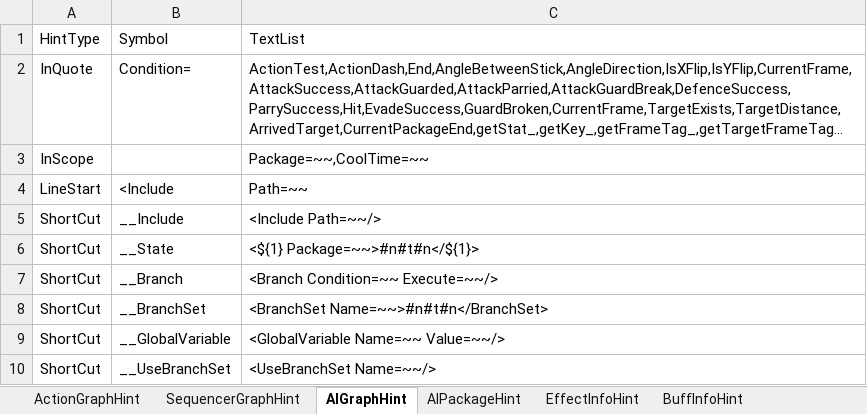
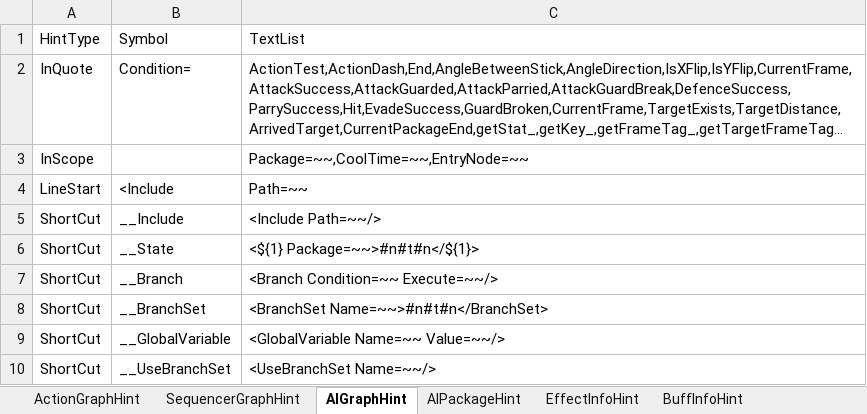
Before and after one commit to NEtuee/ProjectMS, an Excel workbook: Tools/ActionGraphHint.xlsm, sheet AIGraphHint, drawn as a sheet; only a part is shown; long unchanged cells end in …; values as stored, in another font and other column widths than the file's, no borders; the diff names each change by its address in the sheet, - before the commit and + after, or states it on an @@ line.

Commit message:
ai package entry node

```diff
--- a/Tools/ActionGraphHint.xlsm (sheet AIGraphHint)
+++ b/Tools/ActionGraphHint.xlsm (sheet AIGraphHint)
-C3: Package=~~,CoolTime=~~
+C3: Package=~~,CoolTime=~~,EntryNode=~~
```
Also changed, not shown: 4 other files.
